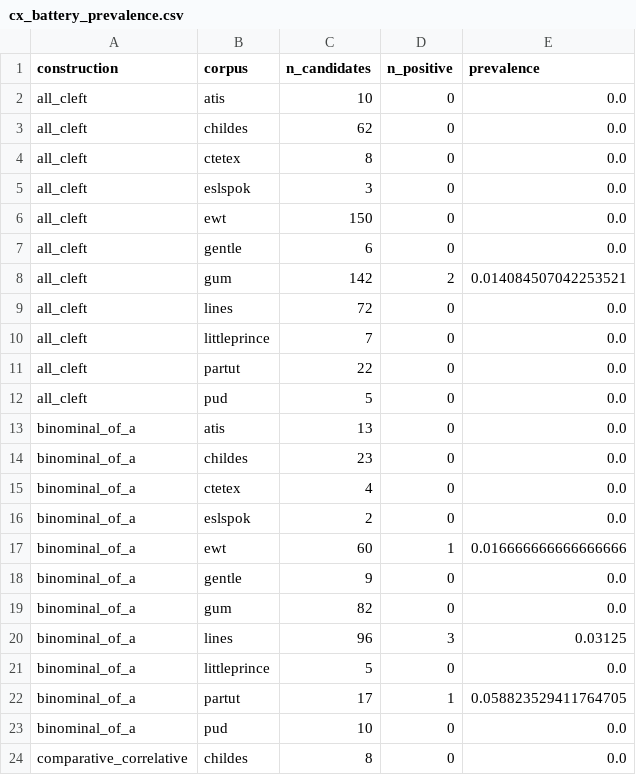
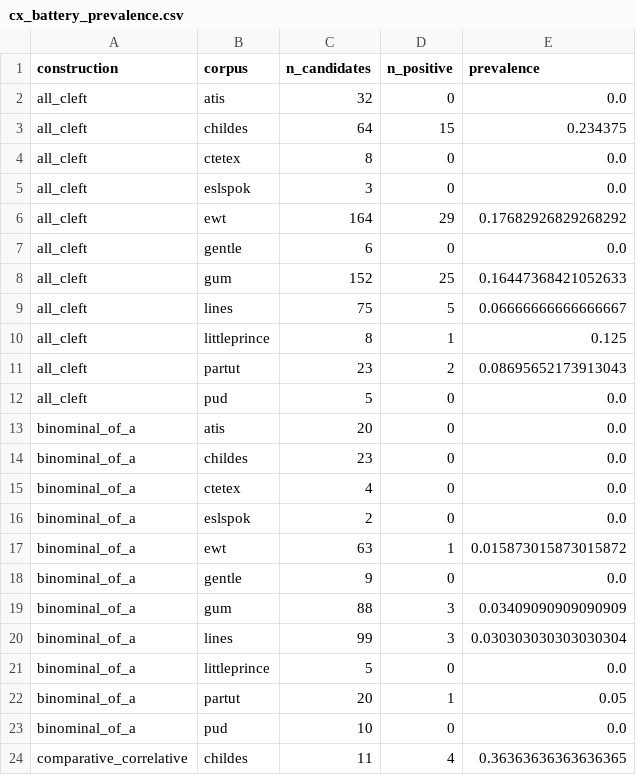
Before and after one commit to BrettRey/Language_as_a_Stack_of_HPC_Kinds, a CSV file: out/cx_battery_prevalence.csv, drawn as a sheet; only a part is shown; the diff covers the shown part only.

```diff
--- a/out/cx_battery_prevalence.csv
+++ b/out/cx_battery_prevalence.csv
@@ -1,14 +1,14 @@
 construction,corpus,n_candidates,n_positive,prevalence
-all_cleft,atis,10,0,0.0
-all_cleft,childes,62,0,0.0
+all_cleft,atis,32,0,0.0
+all_cleft,childes,64,15,0.234375
 all_cleft,ctetex,8,0,0.0
 all_cleft,eslspok,3,0,0.0
-all_cleft,ewt,150,0,0.0
+all_cleft,ewt,164,29,0.17682926829268292
 all_cleft,gentle,6,0,0.0
-all_cleft,gum,142,2,0.014084507042253521
-all_cleft,lines,72,0,0.0
-all_cleft,littleprince,7,0,0.0
-all_cleft,partut,22,0,0.0
+all_cleft,gum,152,25,0.16447368421052633
+all_cleft,lines,75,5,0.06666666666666667
+all_cleft,littleprince,8,1,0.125
+all_cleft,partut,23,2,0.08695652173913043
 all_cleft,pud,5,0,0.0
-binominal_of_a,atis,13,0,0.0
+binominal_of_a,atis,20,0,0.0
 binominal_of_a,childes,23,0,0.0
@@ -16,9 +16,9 @@ binominal_of_a,ctetex,4,0,0.0
 binominal_of_a,eslspok,2,0,0.0
-binominal_of_a,ewt,60,1,0.016666666666666666
+binominal_of_a,ewt,63,1,0.015873015873015872
 binominal_of_a,gentle,9,0,0.0
-binominal_of_a,gum,82,0,0.0
-binominal_of_a,lines,96,3,0.03125
+binominal_of_a,gum,88,3,0.03409090909090909
+binominal_of_a,lines,99,3,0.030303030303030304
 binominal_of_a,littleprince,5,0,0.0
-binominal_of_a,partut,17,1,0.058823529411764705
+binominal_of_a,partut,20,1,0.05
 binominal_of_a,pud,10,0,0.0
-comparative_correlative,childes,8,0,0.0
+comparative_correlative,childes,11,4,0.36363636363636365
```
Also changed, not shown: 4 added rows and 38 edited cells elsewhere in this file, out/cx_battery_cue_cov.csv, out/cx_battery_downsample.csv, 10 other files.
